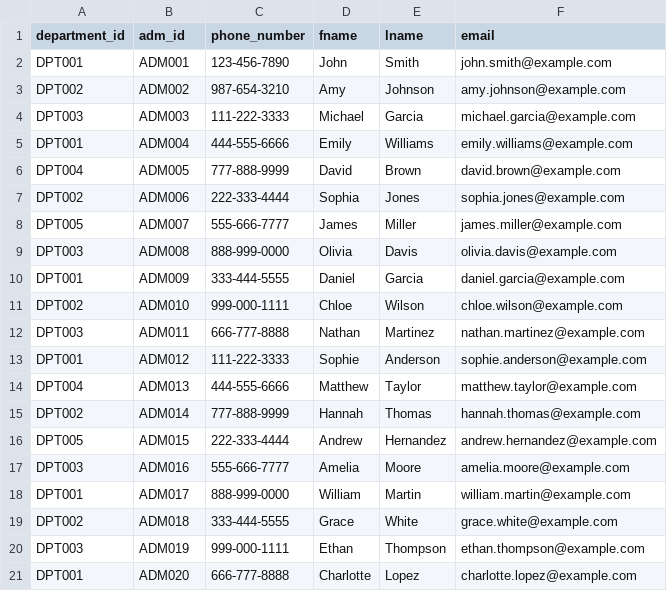
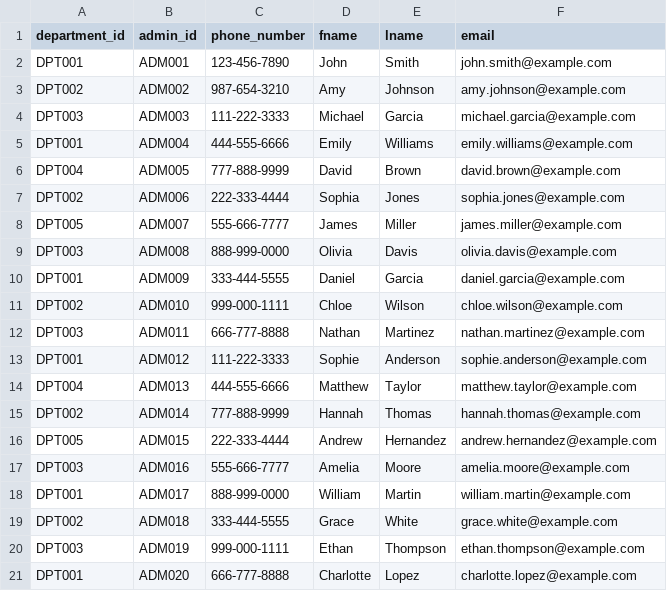
Before and after one commit to berdogan20/Hospital-Database-Management-System, a CSV file: InitialData/Administrator.csv (was Administrator.csv), drawn as a sheet.

```diff
--- a/Administrator.csv
+++ b/InitialData/Administrator.csv
@@ -1,2 +1,2 @@
-department_id,adm_id,phone_number,fname,lname,email
+department_id,admin_id,phone_number,fname,lname,email
 DPT001,ADM001,123-456-7890,John,Smith,john.smith@example.com
```
Also changed, not shown: 22 other files.
